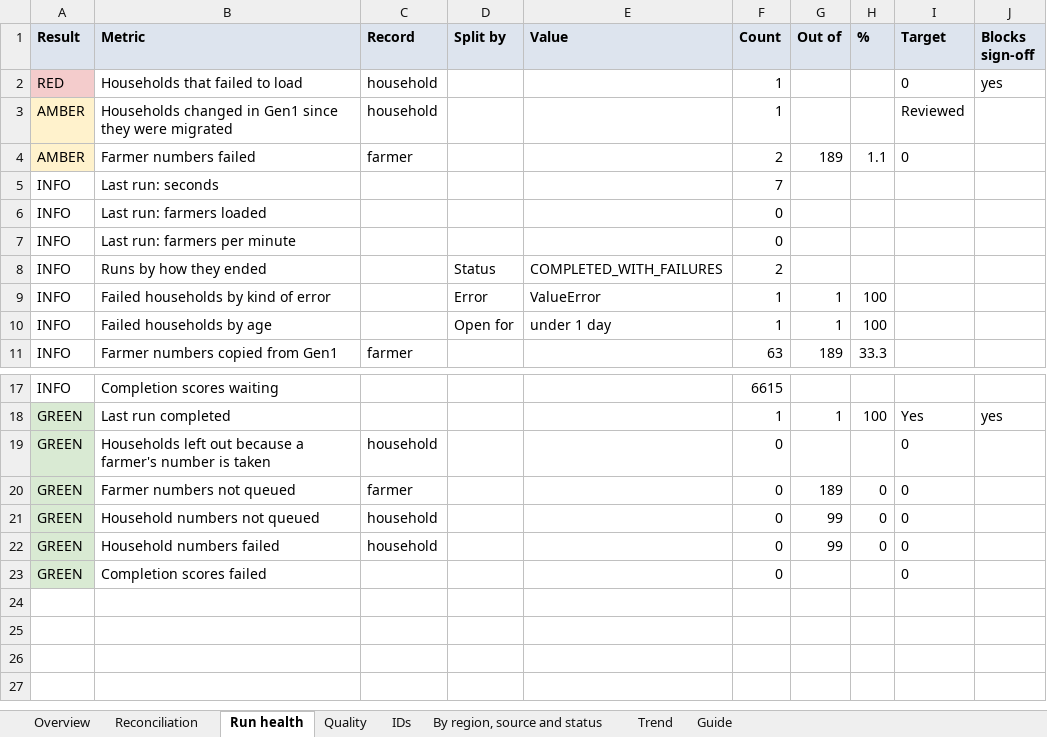
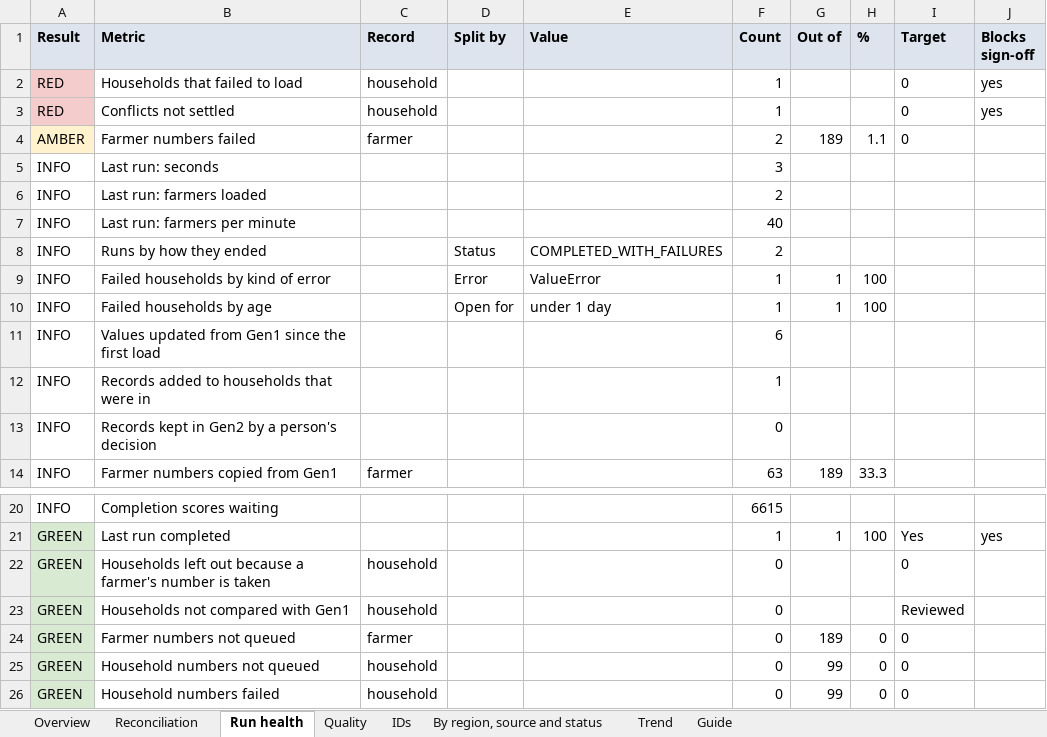
Before and after one commit to Centre-for-Open-Societal-Systems/oan-fr-data-migration, an Excel workbook: docs/quality-assessment/examples/health-report-example.xlsx, sheet Run health, drawn as a sheet; only a part is shown, gaps mark what is left out; the shorter side is filled out with more unchanged rows; values as stored, in another font and other column widths than the file's, no borders; removed rows and columns are numbered as before the commit, all else as after; the diff names each change by its address in the sheet, - before the commit and + after, or states it on an @@ line.

```diff
--- a/docs/quality-assessment/examples/health-report-example.xlsx (sheet Run health)
+++ b/docs/quality-assessment/examples/health-report-example.xlsx (sheet Run health)
-row 3: AMBER | Households changed in Gen1 since they were migrated | household |  |  | 1 |  |  | Reviewed
+row 3: RED | Conflicts not settled | household |  |  | 1 |  |  | 0 | yes
-F5 (Count): 7
+F5 (Count): 3
-F6 (Count): 0
+F6 (Count): 2
-F7 (Count): 0
+F7 (Count): 40
+row 11: INFO | Values updated from Gen1 since the first load |  |  |  | 6
+row 12: INFO | Records added to households that were in |  |  |  | 1
+row 13: INFO | Records kept in Gen2 by a person's decision |  |  |  | 0
+row 23: GREEN | Households not compared with Gen1 | household |  |  | 0 |  |  | Reviewed
```
Also changed, not shown: sheet Trend, sheet Guide, sheet Overview, sheet Quality, sheet Reconciliation, sheet IDs, 1 more sheet, docs/quality-assessment/examples/migration-report-example.xlsx, docs/quality-assessment/examples/verify-report-example.xlsx, 23 other files.
